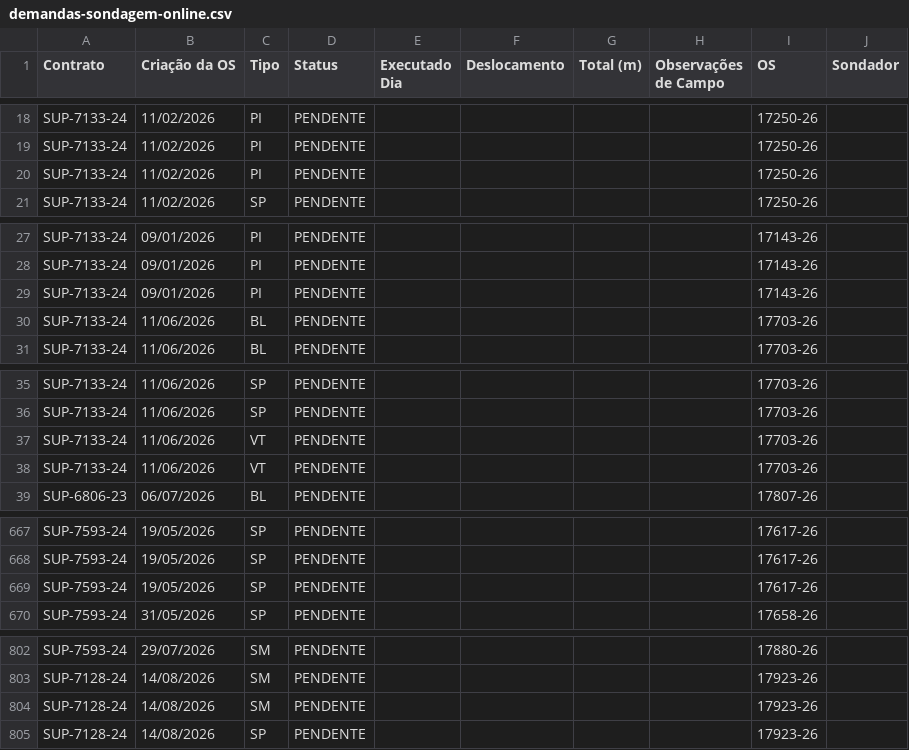
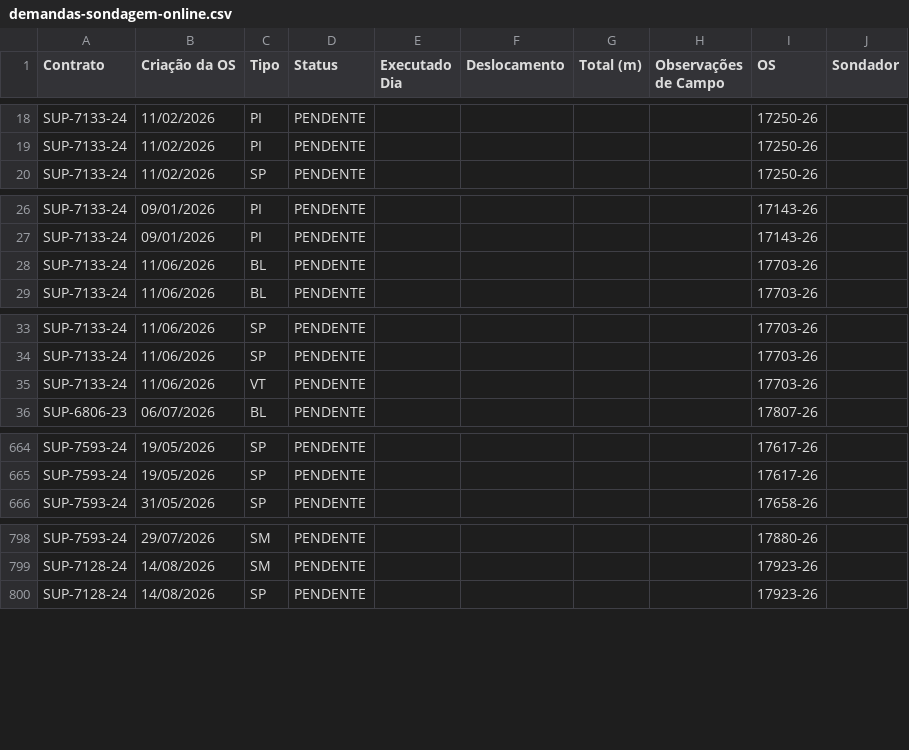
Before and after one commit to amcaccere261283/orcamento-dashboard, a CSV file: dist/demandas-sondagem-online.csv, drawn as a sheet; only a part is shown, gaps mark what is left out; the diff covers the shown part only.

```diff
--- a/dist/demandas-sondagem-online.csv
+++ b/dist/demandas-sondagem-online.csv
@@ -19,3 +19,2 @@ SUP-7133-24,11/02/2026,PI,PENDENTE,,,,,17250-26,
 SUP-7133-24,11/02/2026,PI,PENDENTE,,,,,17250-26,
-SUP-7133-24,11/02/2026,PI,PENDENTE,,,,,17250-26,
 SUP-7133-24,11/02/2026,SP,PENDENTE,,,,,17250-26,
@@ -28,3 +27,2 @@ SUP-7133-24,09/01/2026,PI,PENDENTE,,,,,17143-26,
 SUP-7133-24,09/01/2026,PI,PENDENTE,,,,,17143-26,
-SUP-7133-24,09/01/2026,PI,PENDENTE,,,,,17143-26,
 SUP-7133-24,11/06/2026,BL,PENDENTE,,,,,17703-26,
@@ -36,3 +34,2 @@ SUP-7133-24,11/06/2026,SP,PENDENTE,,,,,17703-26,
 SUP-7133-24,11/06/2026,SP,PENDENTE,,,,,17703-26,
-SUP-7133-24,11/06/2026,VT,PENDENTE,,,,,17703-26,
 SUP-7133-24,11/06/2026,VT,PENDENTE,,,,,17703-26,
@@ -668,3 +665,2 @@ SUP-7593-24,19/05/2026,SP,PENDENTE,,,,,17617-26,
 SUP-7593-24,19/05/2026,SP,PENDENTE,,,,,17617-26,
-SUP-7593-24,19/05/2026,SP,PENDENTE,,,,,17617-26,
 SUP-7593-24,31/05/2026,SP,PENDENTE,,,,,17658-26,
@@ -803,3 +799,2 @@ SUP-7593-24,29/07/2026,SM,PENDENTE,,,,,17880-26,
 SUP-7128-24,14/08/2026,SM,PENDENTE,,,,,17923-26,
-SUP-7128-24,14/08/2026,SM,PENDENTE,,,,,17923-26,
 SUP-7128-24,14/08/2026,SP,PENDENTE,,,,,17923-26,
```
Also changed, not shown: 11 removed rows elsewhere in this file, dist/equipes-online.csv, dist/heartbeat-atualizacao-volume.csv, 11 other files.
